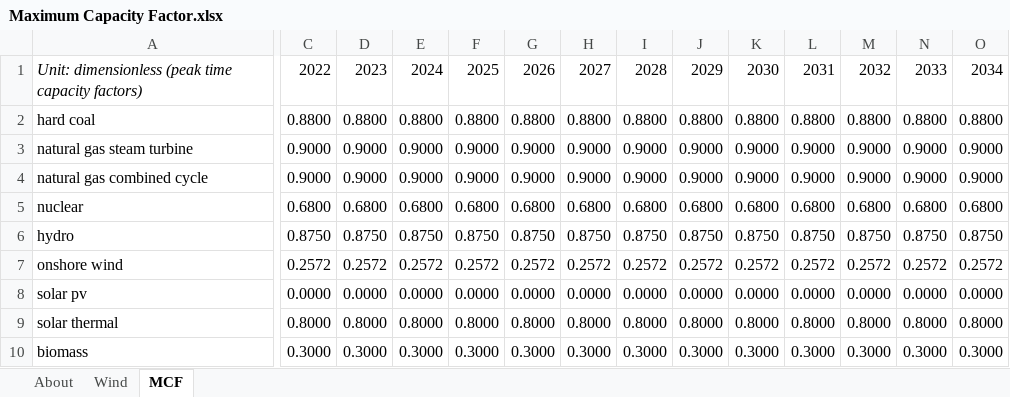
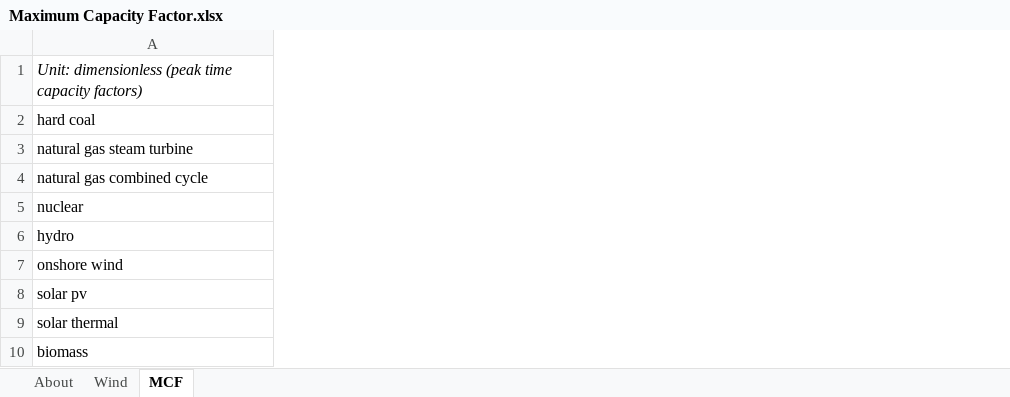
Before and after one commit to EnergyInnovation/eps-india, an Excel workbook: InputData/elec/MCF/Maximum Capacity Factor.xlsx, sheet MCF, drawn as a sheet; only a part is shown, gaps mark what is left out; values as stored, in another font and other column widths than the file's, no borders; the diff covers the shown part only; the diff names each change by its address in the sheet, - before the commit and + after, or states it on an @@ line.

```diff
--- a/InputData/elec/MCF/Maximum Capacity Factor.xlsx (sheet MCF)
+++ b/InputData/elec/MCF/Maximum Capacity Factor.xlsx (sheet MCF)
-column C, rows 1-10: 2022 | 0.8800 | 0.9000 | 0.9000 | 0.6800 | 0.8750 | 0.2572 | 0.0000 | 0.8000 | 0.3000
-column D, rows 1-10: 2023 | 0.8800 | 0.9000 | 0.9000 | 0.6800 | 0.8750 | 0.2572 | 0.0000 | 0.8000 | 0.3000
-column E, rows 1-10: 2024 | 0.8800 | 0.9000 | 0.9000 | 0.6800 | 0.8750 | 0.2572 | 0.0000 | 0.8000 | 0.3000
-column F, rows 1-10: 2025 | 0.8800 | 0.9000 | 0.9000 | 0.6800 | 0.8750 | 0.2572 | 0.0000 | 0.8000 | 0.3000
-column G, rows 1-10: 2026 | 0.8800 | 0.9000 | 0.9000 | 0.6800 | 0.8750 | 0.2572 | 0.0000 | 0.8000 | 0.3000
-column H, rows 1-10: 2027 | 0.8800 | 0.9000 | 0.9000 | 0.6800 | 0.8750 | 0.2572 | 0.0000 | 0.8000 | 0.3000
-column I, rows 1-10: 2028 | 0.8800 | 0.9000 | 0.9000 | 0.6800 | 0.8750 | 0.2572 | 0.0000 | 0.8000 | 0.3000
-column J, rows 1-10: 2029 | 0.8800 | 0.9000 | 0.9000 | 0.6800 | 0.8750 | 0.2572 | 0.0000 | 0.8000 | 0.3000
-column K, rows 1-10: 2030 | 0.8800 | 0.9000 | 0.9000 | 0.6800 | 0.8750 | 0.2572 | 0.0000 | 0.8000 | 0.3000
-column L, rows 1-10: 2031 | 0.8800 | 0.9000 | 0.9000 | 0.6800 | 0.8750 | 0.2572 | 0.0000 | 0.8000 | 0.3000
-column M, rows 1-10: 2032 | 0.8800 | 0.9000 | 0.9000 | 0.6800 | 0.8750 | 0.2572 | 0.0000 | 0.8000 | 0.3000
-column N, rows 1-10: 2033 | 0.8800 | 0.9000 | 0.9000 | 0.6800 | 0.8750 | 0.2572 | 0.0000 | 0.8000 | 0.3000
-column O, rows 1-10: 2034 | 0.8800 | 0.9000 | 0.9000 | 0.6800 | 0.8750 | 0.2572 | 0.0000 | 0.8000 | 0.3000
```
Also changed, not shown: 16 removed columns and 1 edited cell elsewhere in this sheet, InputData/elec/DCpUC/Decommissioning Cost per Unit Cap.xlsx, InputData/elec/ESTRTE/Elec Storage Tech Round Trip Efficiency.xlsx, 7 other files.
